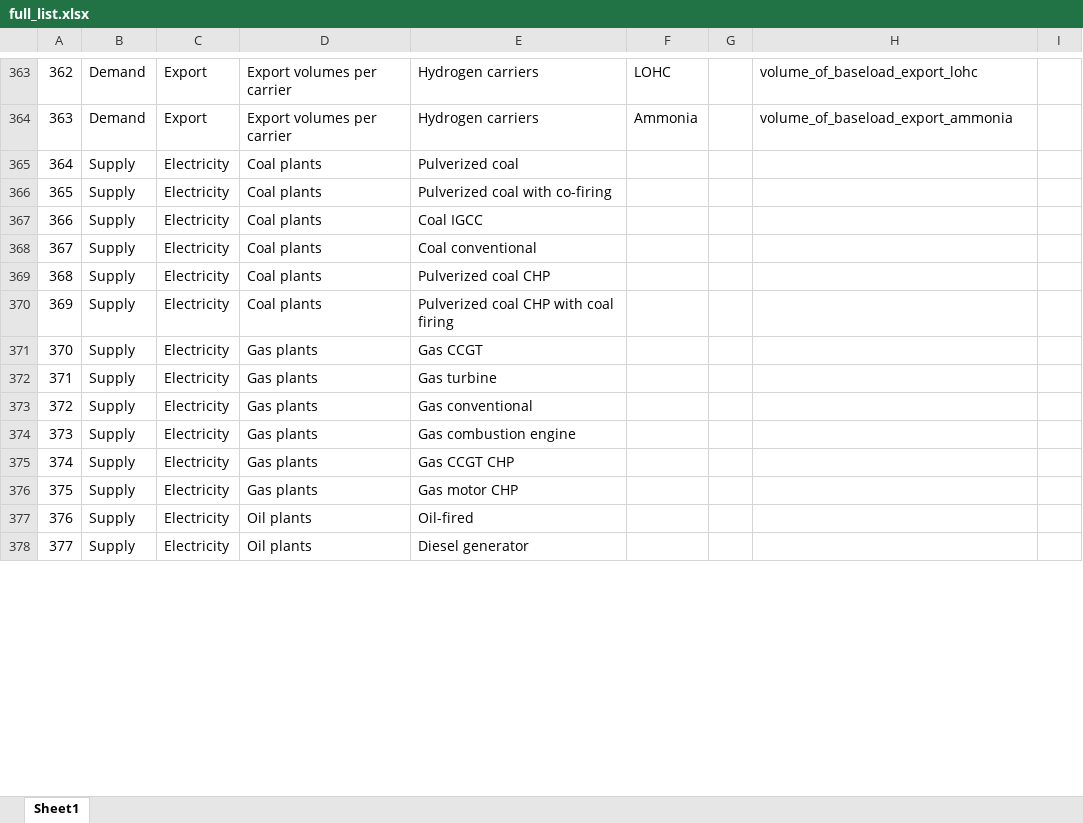
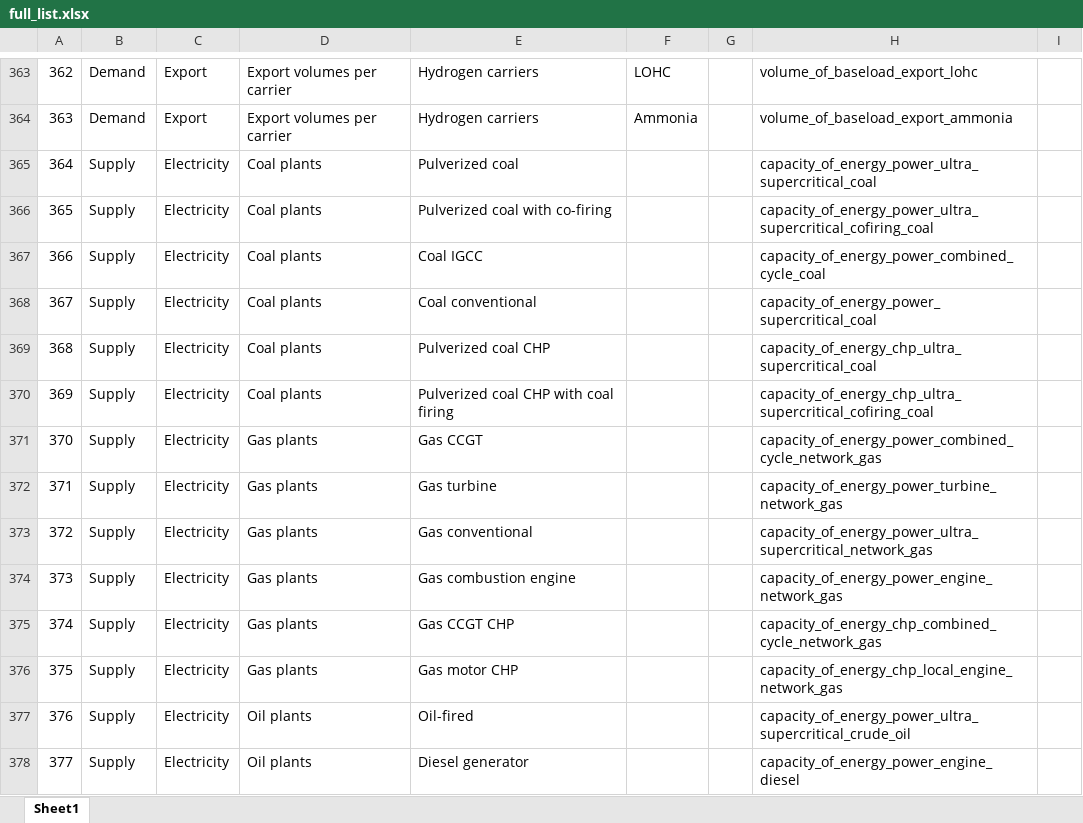
Before and after one commit to lys5588/etm-data-analysis, an Excel workbook: query/full_list.xlsx, sheet Sheet1, drawn as a sheet; only a part is shown, gaps mark what is left out; values as stored, in another font and other column widths than the file's, no borders; the diff covers the shown part only; the diff names each change by its address in the sheet, - before the commit and + after, or states it on an @@ line.

```diff
--- a/query/full_list.xlsx (sheet Sheet1)
+++ b/query/full_list.xlsx (sheet Sheet1)
-H365: (empty)
+H365: capacity_of_energy_power_ultra_supercritical_coal
-H366: (empty)
+H366: capacity_of_energy_power_ultra_supercritical_cofiring_coal
-H367: (empty)
+H367: capacity_of_energy_power_combined_cycle_coal
-H368: (empty)
+H368: capacity_of_energy_power_supercritical_coal
-H369: (empty)
+H369: capacity_of_energy_chp_ultra_supercritical_coal
-H370: (empty)
+H370: capacity_of_energy_chp_ultra_supercritical_cofiring_coal
-H371: (empty)
+H371: capacity_of_energy_power_combined_cycle_network_gas
-H372: (empty)
+H372: capacity_of_energy_power_turbine_network_gas
-H373: (empty)
+H373: capacity_of_energy_power_ultra_supercritical_network_gas
-H374: (empty)
+H374: capacity_of_energy_power_engine_network_gas
-H375: (empty)
+H375: capacity_of_energy_chp_combined_cycle_network_gas
-H376: (empty)
+H376: capacity_of_energy_chp_local_engine_network_gas
-H377: (empty)
+H377: capacity_of_energy_power_ultra_supercritical_crude_oil
-H378: (empty)
+H378: capacity_of_energy_power_engine_diesel
```
Also changed, not shown: 1 added row, 1 removed row, 246 edited cells and cell formats elsewhere in this sheet, sample_data/data1.xlsx, 4 other files.
